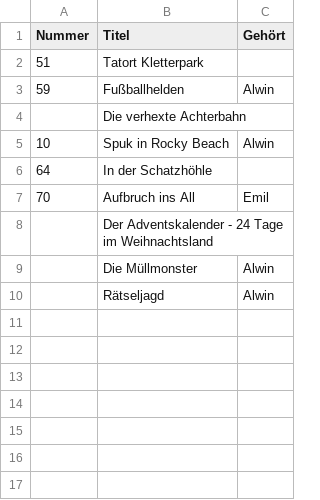
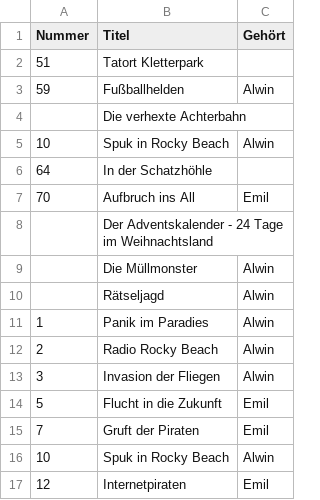
Before and after one commit to vermluh/sinatra, a CSV file: ddfk/data/ddfk.csv (was ddfk/ddfk.csv), drawn as a sheet; the diff names each change by its address in the sheet, - before the commit and + after, or states it on an @@ line.

```diff
--- a/ddfk/ddfk.csv
+++ b/ddfk/data/ddfk.csv
+row 11: 1 | Panik im Paradies | Alwin
+row 12: 2 | Radio Rocky Beach | Alwin
+row 13: 3 | Invasion der Fliegen | Alwin
+row 14: 5 | Flucht in die Zukunft | Emil
+row 15: 7 | Gruft der Piraten | Emil
+row 16: 10 | Spuk in Rocky Beach | Alwin
+row 17: 12 | Internetpiraten | Emil
```
Also changed, not shown: 1 other file.
